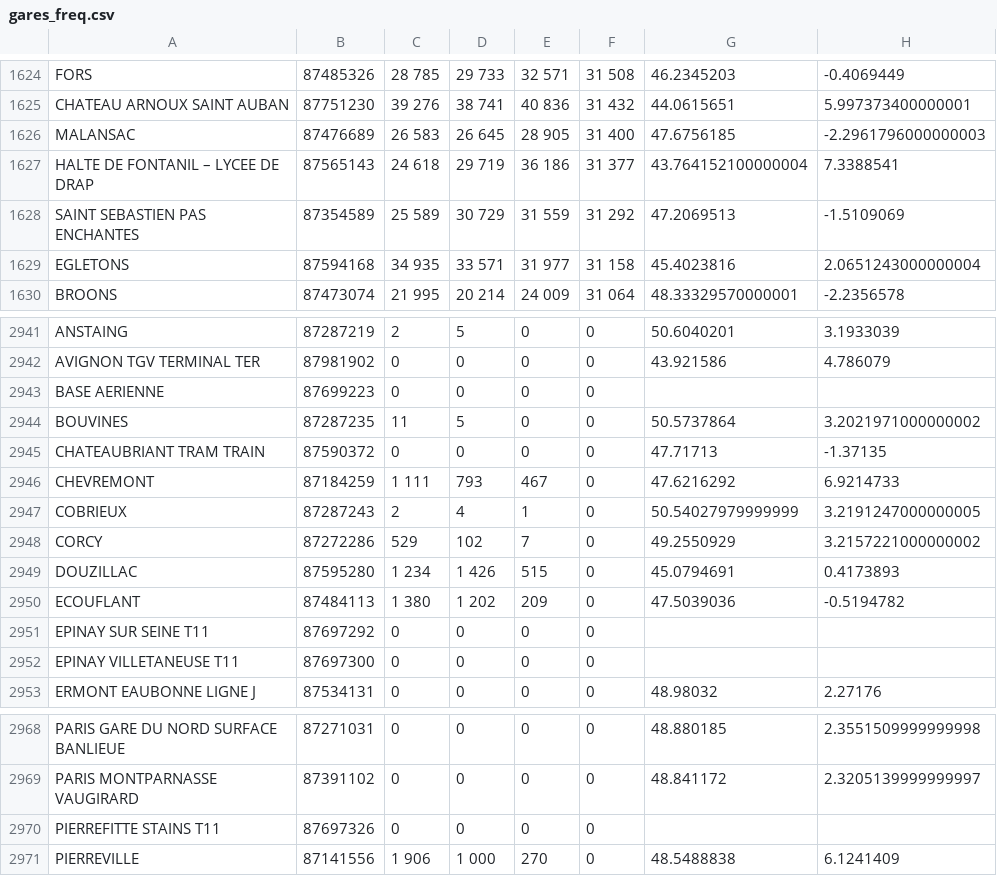
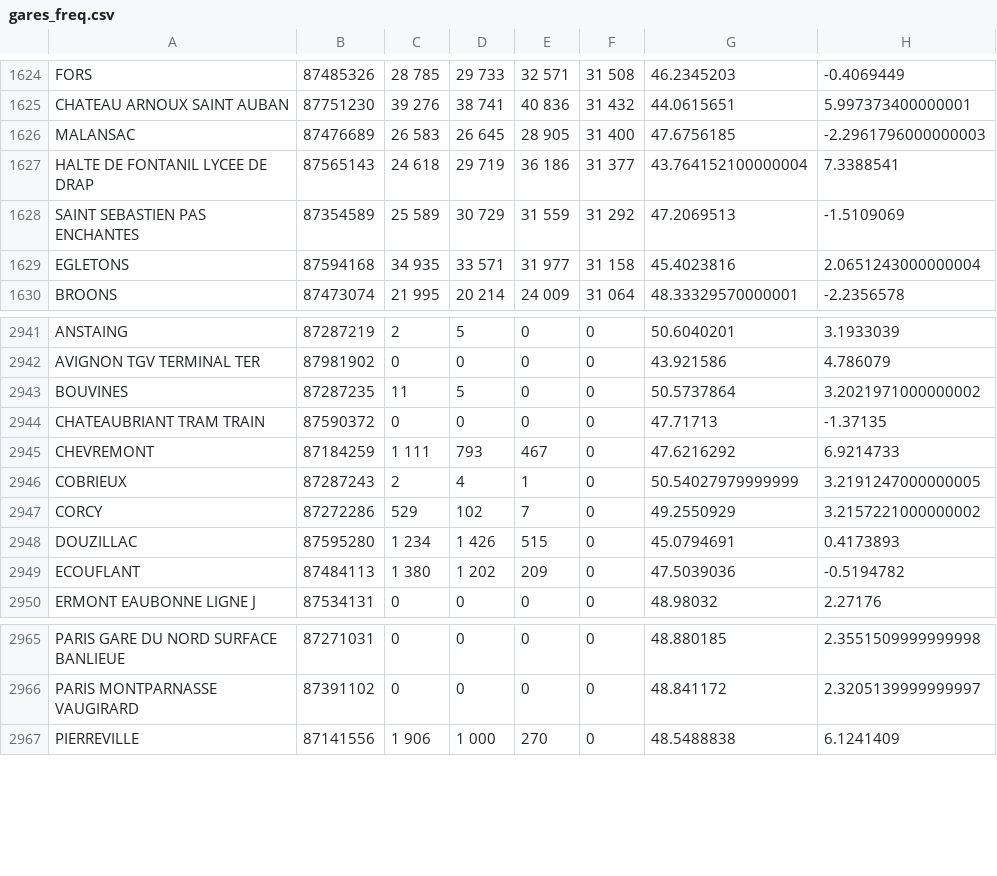
Before and after one commit to alanent/SNCF, a CSV file: gares_freq.csv, drawn as a sheet; only a part is shown, gaps mark what is left out; the diff names each change by its address in the sheet, - before the commit and + after, or states it on an @@ line.

Commit message:
Update gares_freq.csv

```diff
--- a/gares_freq.csv
+++ b/gares_freq.csv
-A1627: HALTE DE FONTANIL – LYCEE DE DRAP
+A1627: HALTE DE FONTANIL LYCEE DE DRAP
-row 2943: BASE AERIENNE | 87699223 | 0 | 0 | 0 | 0
-row 2951: EPINAY SUR SEINE T11 | 87697292 | 0 | 0 | 0 | 0
-row 2952: EPINAY VILLETANEUSE T11 | 87697300 | 0 | 0 | 0 | 0
-row 2970: PIERREFITTE STAINS T11 | 87697326 | 0 | 0 | 0 | 0
```
